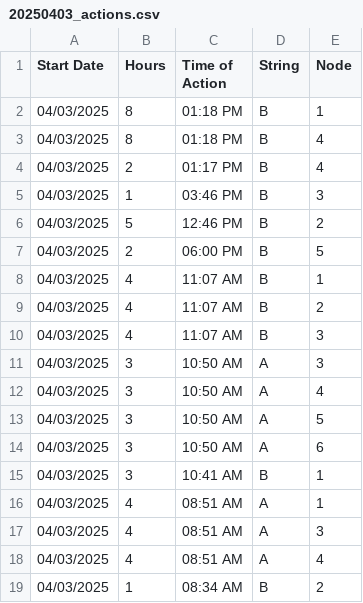
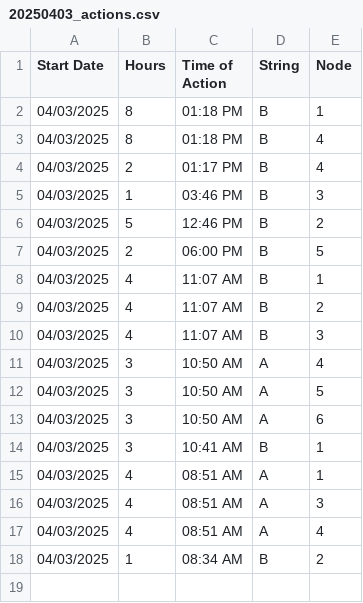
Before and after one commit to hectorpena19/SmartWaterRepo, a CSV file: 20250403_actions.csv, drawn as a sheet; the diff names each change by its address in the sheet, - before the commit and + after, or states it on an @@ line.

Commit message:
Removed row from 20250403_actions.csv

```diff
--- a/20250403_actions.csv
+++ b/20250403_actions.csv
-row 11: 04/03/2025 | 3 | 10:50 AM | A | 3
```
